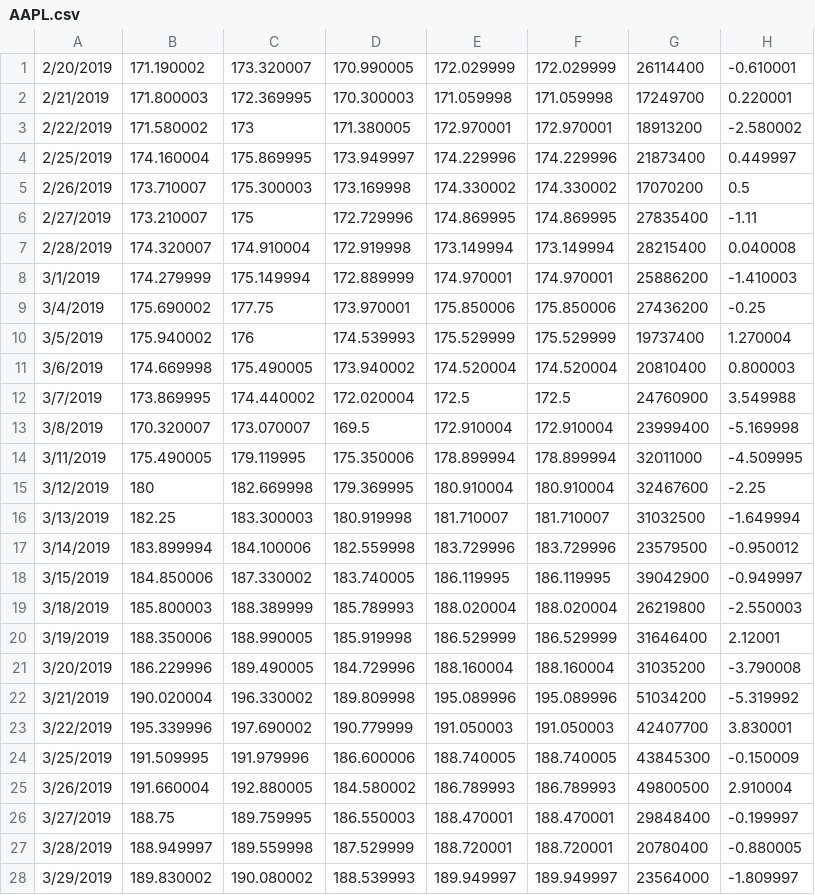
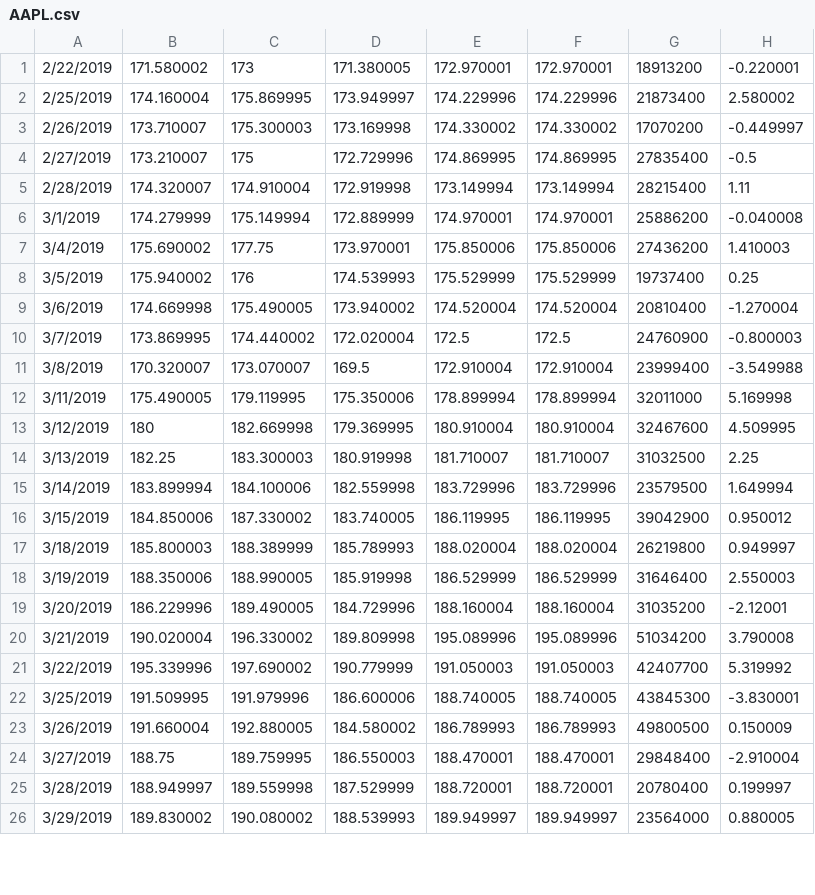
Before and after one commit to sanigak/GistGeist, a CSV file: GistGeist/DB Examples/AAPL.csv, drawn as a sheet; only a part is shown; the diff covers the shown part only.

Commit message:
doing more fiddling around with data pipeline.  This temp stock data is not well suited to automating pipelines.   i really need to get that scraping working

```diff
--- a/GistGeist/DB Examples/AAPL.csv
+++ b/GistGeist/DB Examples/AAPL.csv
@@ -1,28 +1,26 @@
-2/20/2019,171.190002,173.320007,170.990005,172.029999,172.029999,26114400,-0.610001
-2/21/2019,171.800003,172.369995,170.300003,171.059998,171.059998,17249700,0.220001
-2/22/2019,171.580002,173,171.380005,172.970001,172.970001,18913200,-2.580002
-2/25/2019,174.160004,175.869995,173.949997,174.229996,174.229996,21873400,0.449997
-2/26/2019,173.710007,175.300003,173.169998,174.330002,174.330002,17070200,0.5
-2/27/2019,173.210007,175,172.729996,174.869995,174.869995,27835400,-1.11
-2/28/2019,174.320007,174.910004,172.919998,173.149994,173.149994,28215400,0.040008
-3/1/2019,174.279999,175.149994,172.889999,174.970001,174.970001,25886200,-1.410003
-3/4/2019,175.690002,177.75,173.970001,175.850006,175.850006,27436200,-0.25
-3/5/2019,175.940002,176,174.539993,175.529999,175.529999,19737400,1.270004
-3/6/2019,174.669998,175.490005,173.940002,174.520004,174.520004,20810400,0.800003
-3/7/2019,173.869995,174.440002,172.020004,172.5,172.5,24760900,3.549988
-3/8/2019,170.320007,173.070007,169.5,172.910004,172.910004,23999400,-5.169998
-3/11/2019,175.490005,179.119995,175.350006,178.899994,178.899994,32011000,-4.509995
-3/12/2019,180,182.669998,179.369995,180.910004,180.910004,32467600,-2.25
-3/13/2019,182.25,183.300003,180.919998,181.710007,181.710007,31032500,-1.649994
-3/14/2019,183.899994,184.100006,182.559998,183.729996,183.729996,23579500,-0.950012
-3/15/2019,184.850006,187.330002,183.740005,186.119995,186.119995,39042900,-0.949997
-3/18/2019,185.800003,188.389999,185.789993,188.020004,188.020004,26219800,-2.550003
-3/19/2019,188.350006,188.990005,185.919998,186.529999,186.529999,31646400,2.12001
-3/20/2019,186.229996,189.490005,184.729996,188.160004,188.160004,31035200,-3.790008
-3/21/2019,190.020004,196.330002,189.809998,195.089996,195.089996,51034200,-5.319992
-3/22/2019,195.339996,197.690002,190.779999,191.050003,191.050003,42407700,3.830001
-3/25/2019,191.509995,191.979996,186.600006,188.740005,188.740005,43845300,-0.150009
-3/26/2019,191.660004,192.880005,184.580002,186.789993,186.789993,49800500,2.910004
-3/27/2019,188.75,189.759995,186.550003,188.470001,188.470001,29848400,-0.199997
-3/28/2019,188.949997,189.559998,187.529999,188.720001,188.720001,20780400,-0.880005
-3/29/2019,189.830002,190.080002,188.539993,189.949997,189.949997,23564000,-1.809997
+2/22/2019,171.580002,173,171.380005,172.970001,172.970001,18913200,-0.220001
+2/25/2019,174.160004,175.869995,173.949997,174.229996,174.229996,21873400,2.580002
+2/26/2019,173.710007,175.300003,173.169998,174.330002,174.330002,17070200,-0.449997
+2/27/2019,173.210007,175,172.729996,174.869995,174.869995,27835400,-0.5
+2/28/2019,174.320007,174.910004,172.919998,173.149994,173.149994,28215400,1.11
+3/1/2019,174.279999,175.149994,172.889999,174.970001,174.970001,25886200,-0.040008
+3/4/2019,175.690002,177.75,173.970001,175.850006,175.850006,27436200,1.410003
+3/5/2019,175.940002,176,174.539993,175.529999,175.529999,19737400,0.25
+3/6/2019,174.669998,175.490005,173.940002,174.520004,174.520004,20810400,-1.270004
+3/7/2019,173.869995,174.440002,172.020004,172.5,172.5,24760900,-0.800003
+3/8/2019,170.320007,173.070007,169.5,172.910004,172.910004,23999400,-3.549988
+3/11/2019,175.490005,179.119995,175.350006,178.899994,178.899994,32011000,5.169998
+3/12/2019,180,182.669998,179.369995,180.910004,180.910004,32467600,4.509995
+3/13/2019,182.25,183.300003,180.919998,181.710007,181.710007,31032500,2.25
+3/14/2019,183.899994,184.100006,182.559998,183.729996,183.729996,23579500,1.649994
+3/15/2019,184.850006,187.330002,183.740005,186.119995,186.119995,39042900,0.950012
+3/18/2019,185.800003,188.389999,185.789993,188.020004,188.020004,26219800,0.949997
+3/19/2019,188.350006,188.990005,185.919998,186.529999,186.529999,31646400,2.550003
+3/20/2019,186.229996,189.490005,184.729996,188.160004,188.160004,31035200,-2.12001
+3/21/2019,190.020004,196.330002,189.809998,195.089996,195.089996,51034200,3.790008
+3/22/2019,195.339996,197.690002,190.779999,191.050003,191.050003,42407700,5.319992
+3/25/2019,191.509995,191.979996,186.600006,188.740005,188.740005,43845300,-3.830001
+3/26/2019,191.660004,192.880005,184.580002,186.789993,186.789993,49800500,0.150009
+3/27/2019,188.75,189.759995,186.550003,188.470001,188.470001,29848400,-2.910004
+3/28/2019,188.949997,189.559998,187.529999,188.720001,188.720001,20780400,0.199997
+3/29/2019,189.830002,190.080002,188.539993,189.949997,189.949997,23564000,0.880005
```
Also changed, not shown: 8 edited cells elsewhere in this file, 6 other files.
